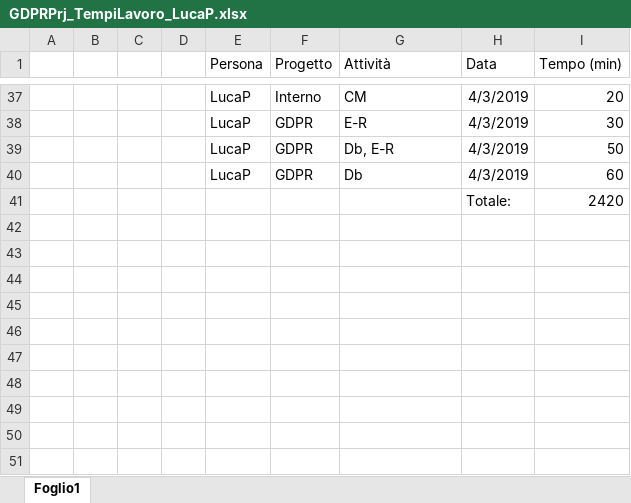
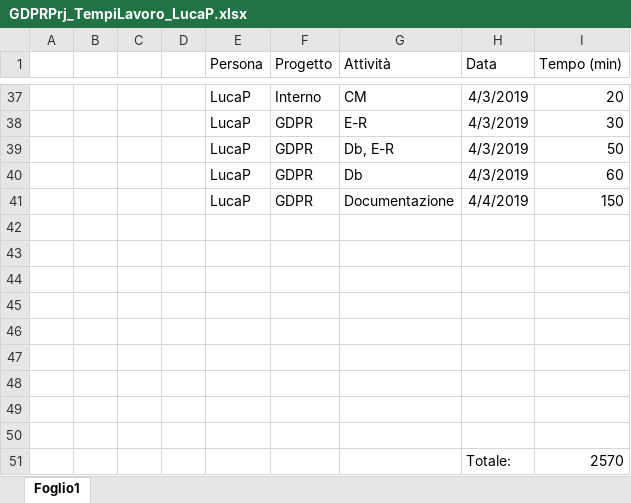
Before and after one commit to GL3-IngegneriaDelSoftware2/GDPRProject, an Excel workbook: Documentazione/GDPRPrj_TempiLavoro/GDPRPrj_TempiLavoro_LucaP.xlsx, sheet Foglio1, drawn as a sheet; only a part is shown, gaps mark what is left out; values as stored, in another font and other column widths than the file's, no borders; table styles not drawn; addresses are those after the commit; the diff names each change by its address in the sheet, - before the commit and + after, or states it on an @@ line.

```diff
--- a/Documentazione/GDPRPrj_TempiLavoro/GDPRPrj_TempiLavoro_LucaP.xlsx (sheet Foglio1)
+++ b/Documentazione/GDPRPrj_TempiLavoro/GDPRPrj_TempiLavoro_LucaP.xlsx (sheet Foglio1)
+row 41:  |  |  |  | LucaP | GDPR | Documentazione | 4/4/2019 | 150
-row 42:  |  |  |  |  |  |  | Totale: | 2420
+row 42: (empty)
+row 43: (empty)
+row 44: (empty)
+row 45: (empty)
+row 46: (empty)
+row 47: (empty)
+row 48: (empty)
+row 49: (empty)
+row 50: (empty)
+row 51:  |  |  |  |  |  |  | Totale: | 2570
```
Also changed, not shown: Documentazione/GDPRPrj_TempiLavoro/GDPRPrj_TempiLavoro_Collettivi.xlsx, 49 other files.
